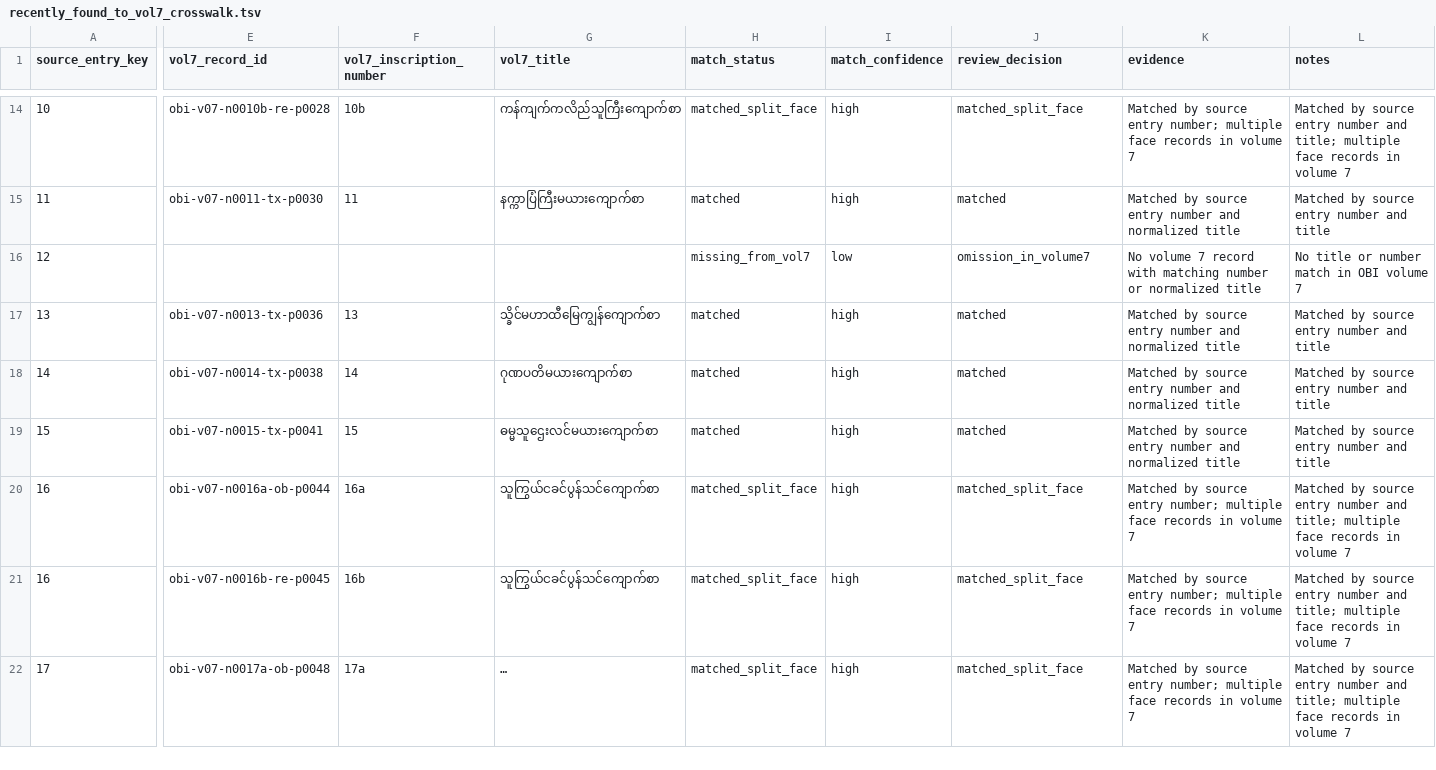
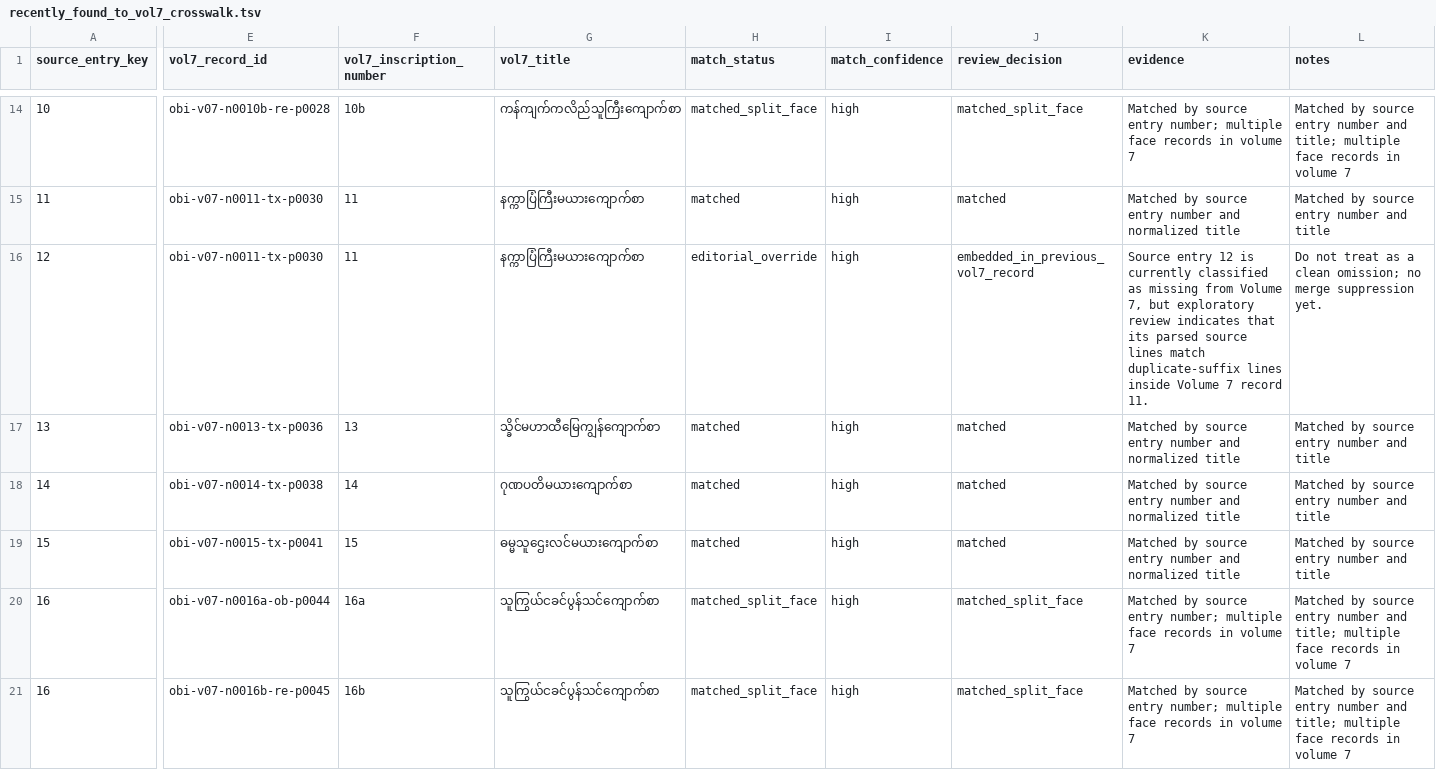
Before and after one commit to nh36/BurmeseCorpus, a TSV file: data/working/inventory/recently_found_to_vol7_crosswalk.tsv, drawn as a sheet; only a part is shown, gaps mark what is left out; the shorter side is filled out with more unchanged rows; long unchanged cells end in …; the diff covers the shown part only; the diff names each change by its address in the sheet, - before the commit and + after, or states it on an @@ line.

```diff
--- a/data/working/inventory/recently_found_to_vol7_crosswalk.tsv
+++ b/data/working/inventory/recently_found_to_vol7_crosswalk.tsv
-E16 (vol7_record_id): (empty)
+E16 (vol7_record_id): obi-v07-n0011-tx-p0030
-F16 (vol7_inscription_number): (empty)
+F16 (vol7_inscription_number): 11
-G16 (vol7_title): (empty)
+G16 (vol7_title): နက္ကာပြံကြီးမယားကျောက်စာ
-H16 (match_status): missing_from_vol7
+H16 (match_status): editorial_override
-I16 (match_confidence): low
+I16 (match_confidence): high
-J16 (review_decision): omission_in_volume7
+J16 (review_decision): embedded_in_previous_vol7_record
-K16 (evidence): No volume 7 record with matching number or normalized title
+K16 (evidence): Source entry 12 is currently classified as missing from Volume 7, but exploratory review indicates that its parsed source lines match duplicate-suffix lines inside Volume 7 record 11.
-L16 (notes): No title or number match in OBI volume 7
+L16 (notes): Do not treat as a clean omission; no merge suppression yet.
```
Also changed, not shown: 13 edited cells elsewhere in this file, 5 other files.
